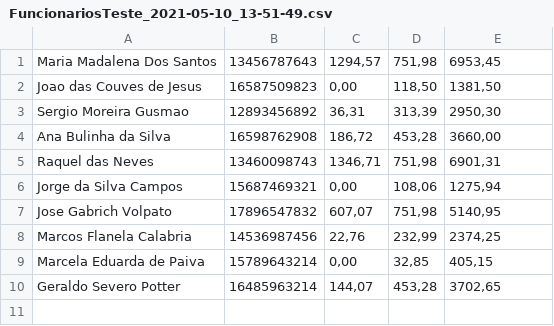
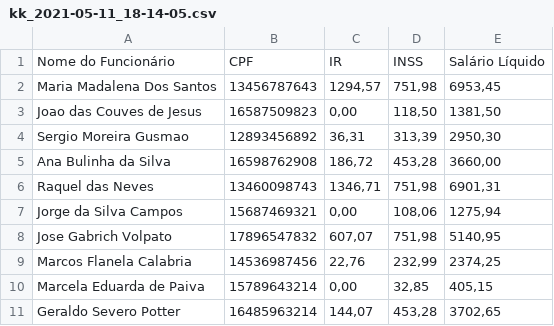
Before and after one commit to BrunaSore/ProjetoFinalJava, a CSV file: ProjetoFinalJava/src/Arquivos/ArquivosEscrita/kk_2021-05-11_18-14-05.csv (was ProjetoFinalJava/src/Arquivos/ArquivosEscrita/FuncionariosTeste_2021-05-10_13-51-49.csv), drawn as a sheet; the diff names each change by its address in the sheet, - before the commit and + after, or states it on an @@ line.

```diff
--- a/ProjetoFinalJava/src/Arquivos/ArquivosEscrita/FuncionariosTeste_2021-05-10_13-51-49.csv
+++ b/ProjetoFinalJava/src/Arquivos/ArquivosEscrita/kk_2021-05-11_18-14-05.csv
+row 1: Nome do Funcionário | CPF | IR | INSS | Salário Líquido
```
Also changed, not shown: ProjetoFinalJava/src/Arquivos/Pessoas.csv, 16 other files.
